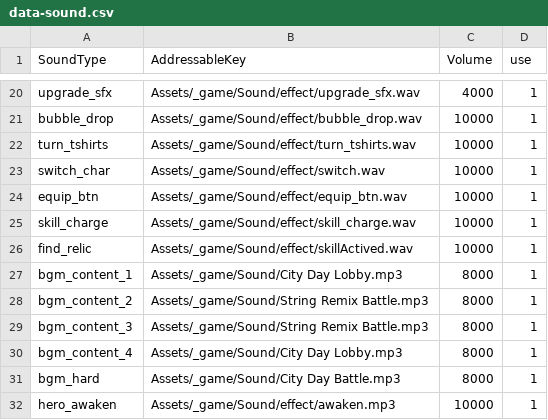
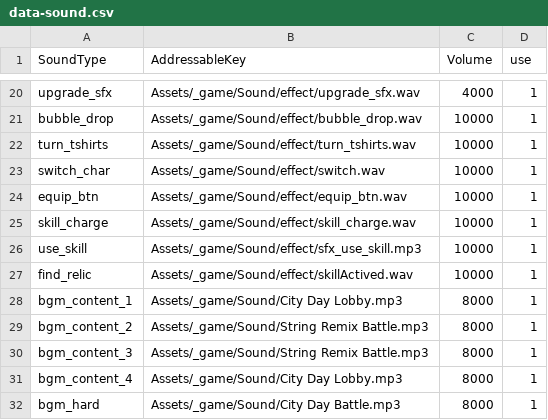
Before and after one commit to wylee-hadeul/zombie-truck-squad-webgl, a CSV file: sandbox/StreamingAssets/data-sound.csv, drawn as a sheet; only a part is shown, gaps mark what is left out; the shorter side is filled out with more unchanged rows; the diff names each change by its address in the sheet, - before the commit and + after, or states it on an @@ line.

```diff
--- a/sandbox/StreamingAssets/data-sound.csv
+++ b/sandbox/StreamingAssets/data-sound.csv
+row 26: use_skill | Assets/_game/Sound/effect/sfx_use_skill.mp3 | 10000 | 1
```
Also changed, not shown: sandbox/StreamingAssets/data-ally.csv, sandbox/StreamingAssets/data-monster-level.csv, 24 other files.
